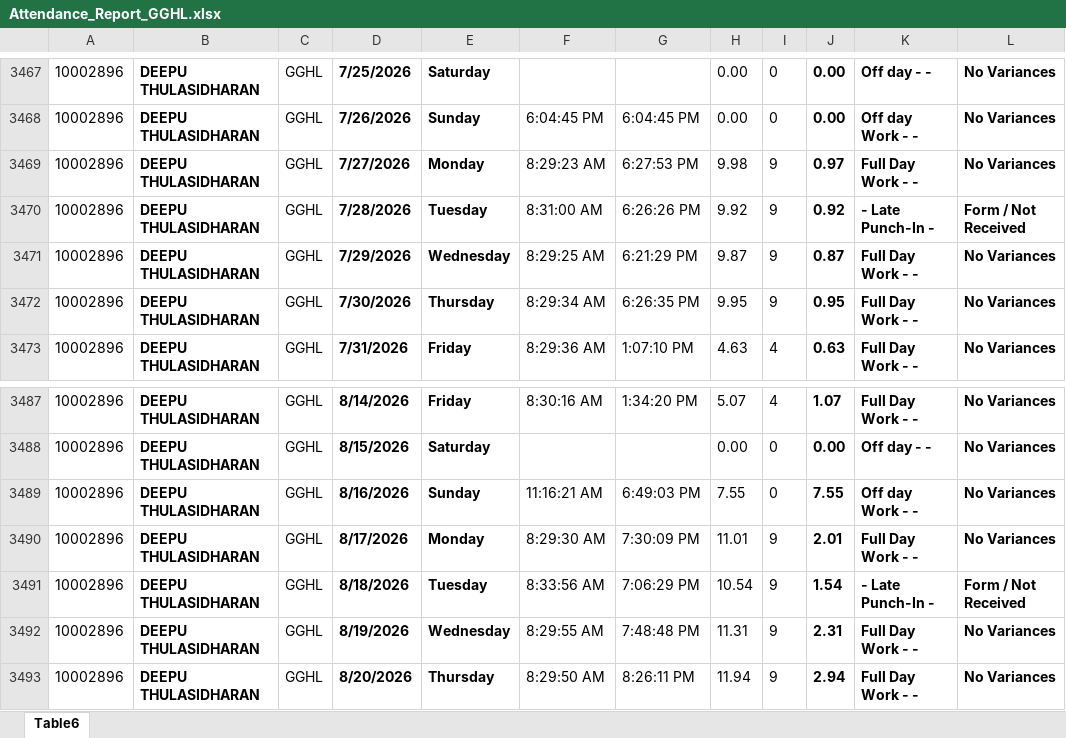
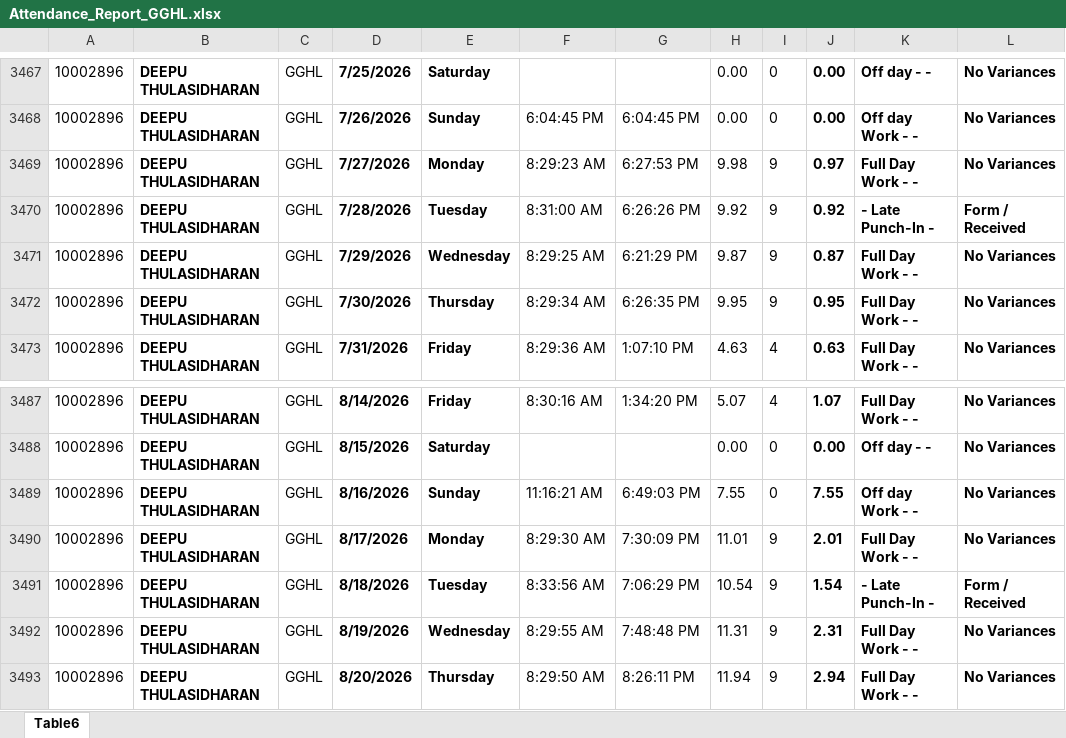
Before and after one commit to p-gghl/attendance, an Excel workbook: Attendance_Report_GGHL.xlsx, sheet Table6, drawn as a sheet; only a part is shown, gaps mark what is left out; values as stored, in another font and other column widths than the file's, no borders; charts and pictures and conditional formats and table styles not drawn; the diff names each change by its address in the sheet, - before the commit and + after, or states it on an @@ line.

Commit message:
Add files via upload

```diff
--- a/Attendance_Report_GGHL.xlsx (sheet Table6)
+++ b/Attendance_Report_GGHL.xlsx (sheet Table6)
-L3470: Form / Not Received
+L3470: Form / Received
-L3491: Form / Not Received
+L3491: Form / Received
```
